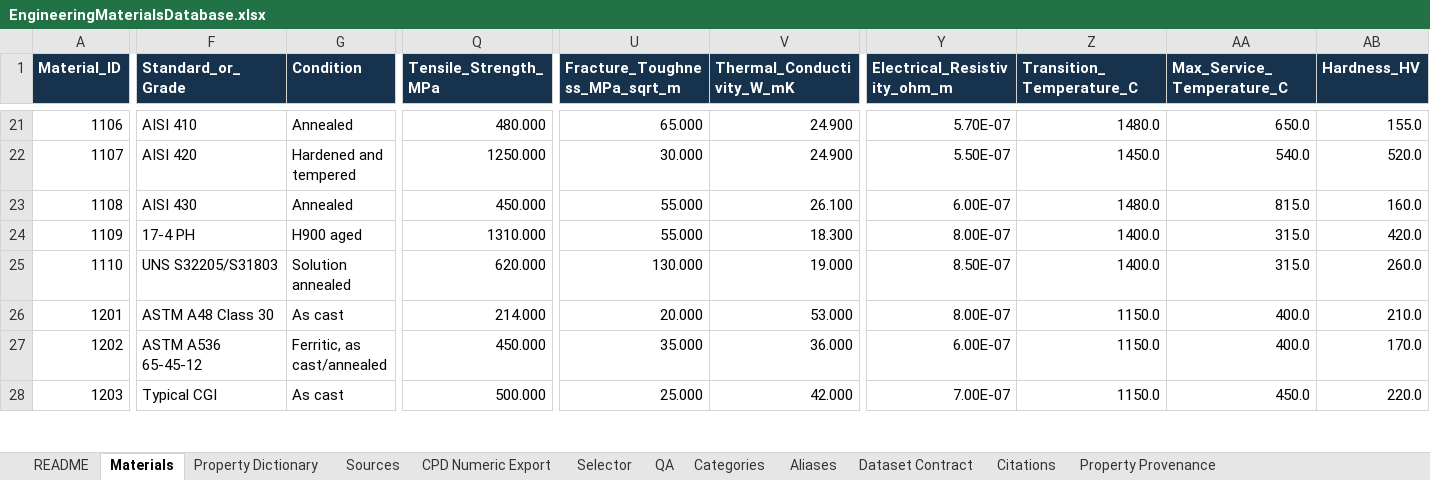
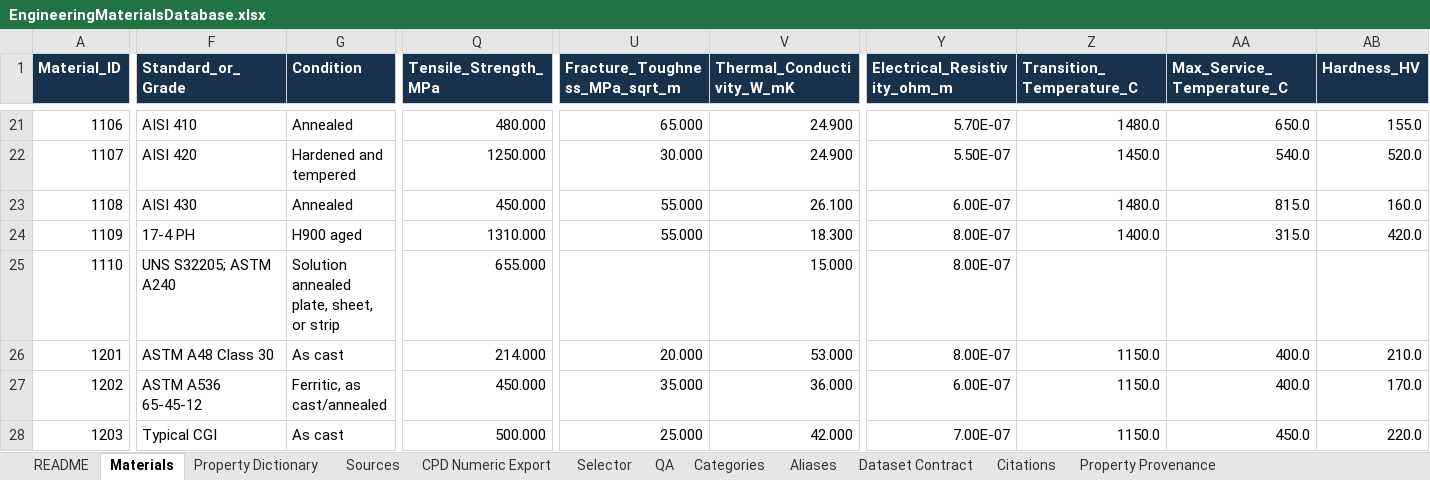
Before and after one commit to draldric/drat-calcpad, an Excel workbook: Data/Sources/EngineeringMaterials/EngineeringMaterialsDatabase.xlsx, sheet Materials, drawn as a sheet; only a part is shown, gaps mark what is left out; values as stored, in another font and other column widths than the file's, no borders; table styles not drawn; the diff covers the shown part only; the diff names each change by its address in the sheet, - before the commit and + after, or states it on an @@ line.

```diff
--- a/Data/Sources/EngineeringMaterials/EngineeringMaterialsDatabase.xlsx (sheet Materials)
+++ b/Data/Sources/EngineeringMaterials/EngineeringMaterialsDatabase.xlsx (sheet Materials)
-F25 (Standard_or_Grade): UNS S32205/S31803
+F25 (Standard_or_Grade): UNS S32205; ASTM A240
-G25 (Condition): Solution annealed
+G25 (Condition): Solution annealed plate, sheet, or strip
-Q25 (Tensile_Strength_MPa): 620.000
+Q25 (Tensile_Strength_MPa): 655.000
-U25 (Fracture_Toughness_MPa_sqrt_m): 130.000
+U25 (Fracture_Toughness_MPa_sqrt_m): (empty)
-V25 (Thermal_Conductivity_W_mK): 19.000
+V25 (Thermal_Conductivity_W_mK): 15.000
-Y25 (Electrical_Resistivity_ohm_m): 8.50E-07
+Y25 (Electrical_Resistivity_ohm_m): 8.00E-07
-Z25 (Transition_Temperature_C): 1400.0
+Z25 (Transition_Temperature_C): (empty)
-AA25 (Max_Service_Temperature_C): 315.0
+AA25 (Max_Service_Temperature_C): (empty)
-AB25 (Hardness_HV): 260.0
+AB25 (Hardness_HV): (empty)
```
Also changed, not shown: 1 edited cell elsewhere in this sheet, sheet Property Provenance, sheet Citations, sheet QA, sheet CPD Numeric Export, sheet Dataset Contract, sheet README, 1 more sheet, formulas that keep their value, 6 other files.
